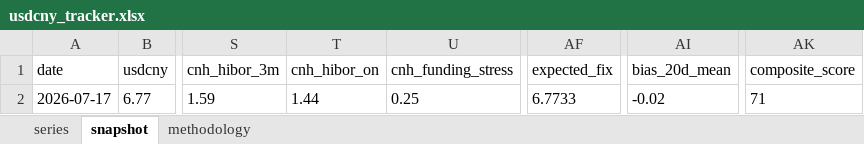
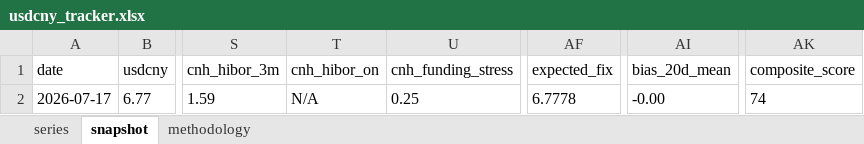
Before and after one commit to erickviann1-dev/usdcny-tracker, an Excel workbook: docs/usdcny_tracker.xlsx, sheet snapshot, drawn as a sheet; only a part is shown, gaps mark what is left out; values as stored, in another font and other column widths than the file's, no borders; the diff names each change by its address in the sheet, - before the commit and + after, or states it on an @@ line.

```diff
--- a/docs/usdcny_tracker.xlsx (sheet snapshot)
+++ b/docs/usdcny_tracker.xlsx (sheet snapshot)
-T2 (cnh_hibor_on): 1.44
+T2 (cnh_hibor_on): N/A
-AF2 (expected_fix): 6.7733
+AF2 (expected_fix): 6.7778
-AI2 (bias_20d_mean): -0.02
+AI2 (bias_20d_mean): -0.00
-AK2 (composite_score): 71
+AK2 (composite_score): 74
```
Also changed, not shown: sheet series, 3 other files.
